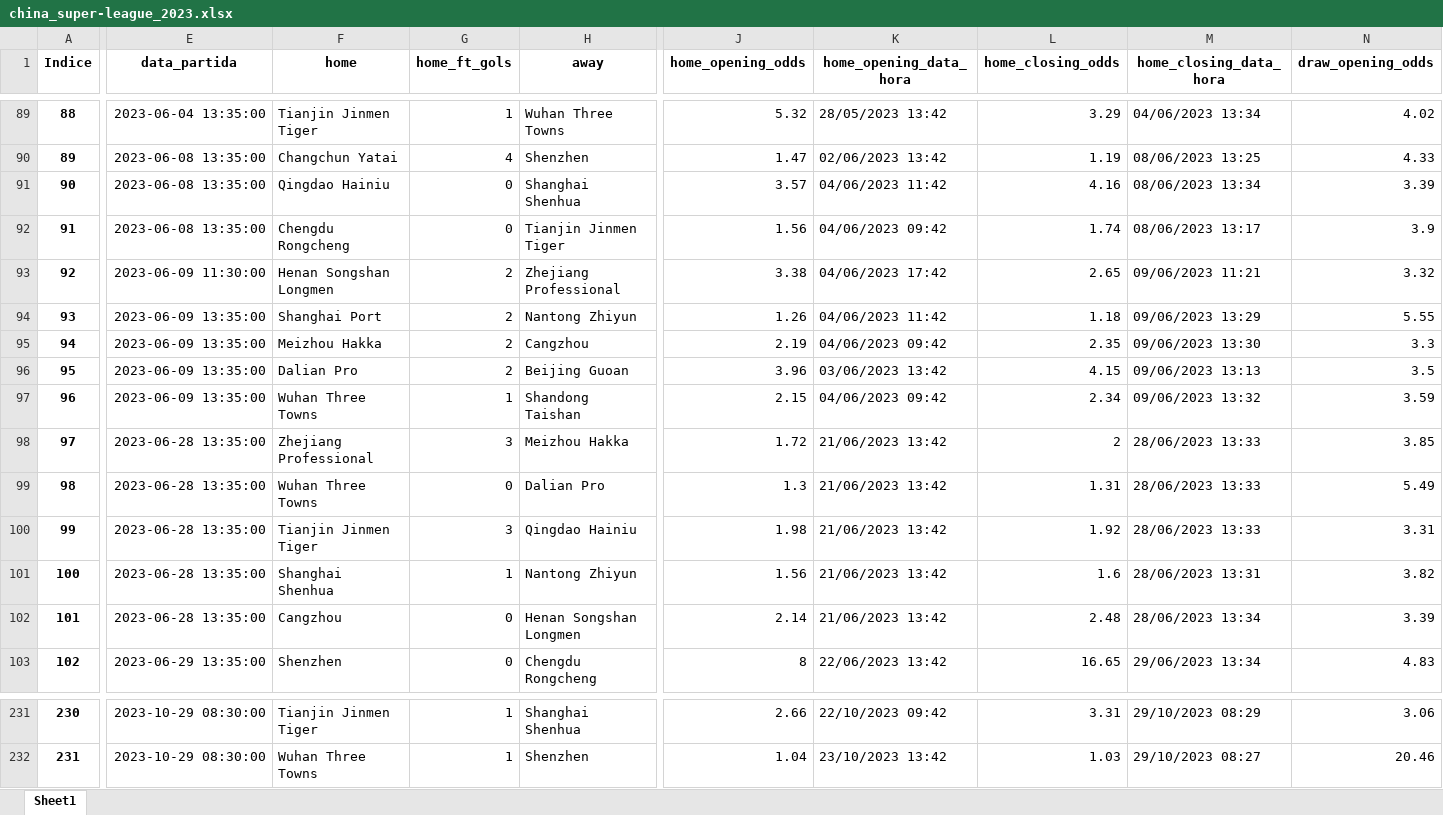
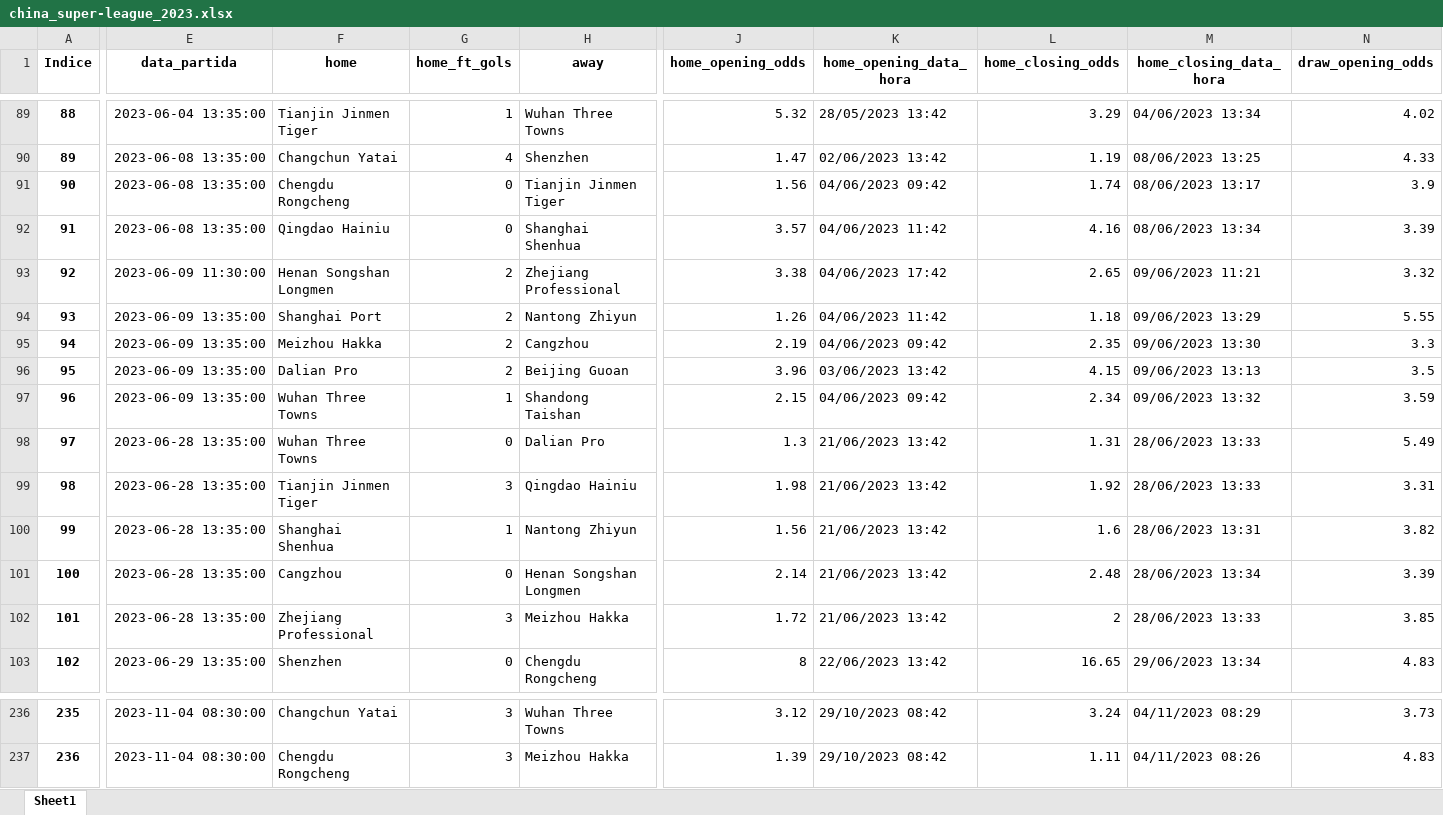
Before and after one commit to tarciziojrdf/poco, an Excel workbook: 2023/china_super-league_2023.xlsx, sheet Sheet1, drawn as a sheet; only a part is shown, gaps mark what is left out; values as stored, in another font and other column widths than the file's, no borders; addresses are those after the commit; the diff covers the shown part only; the diff names each change by its address in the sheet, - before the commit and + after, or states it on an @@ line.

```diff
--- a/2023/china_super-league_2023.xlsx (sheet Sheet1)
+++ b/2023/china_super-league_2023.xlsx (sheet Sheet1)
@@ column A (Indice) renumbered between rows 9 and 238 @@
@@ row 92 moved to row 91: 90 @@
@@ row 98 moved to row 102: 101 @@
-E236:E237 (data_partida): 2023-10-29 08:30:00
+E236:E237 (data_partida): 2023-11-04 08:30:00
-F236 (home): Tianjin Jinmen Tiger
+F236 (home): Changchun Yatai
-G236:G237 (home_ft_gols): 1
+G236:G237 (home_ft_gols): 3
-H236 (away): Shanghai Shenhua
+H236 (away): Wuhan Three Towns
-J236 (home_opening_odds): 2.66
+J236 (home_opening_odds): 3.12
-K236 (home_opening_data_hora): 22/10/2023 09:42
+K236 (home_opening_data_hora): 29/10/2023 08:42
-L236 (home_closing_odds): 3.31
+L236 (home_closing_odds): 3.24
-M236 (home_closing_data_hora): 29/10/2023 08:29
+M236 (home_closing_data_hora): 04/11/2023 08:29
-N236 (draw_opening_odds): 3.06
+N236 (draw_opening_odds): 3.73
-F237 (home): Wuhan Three Towns
+F237 (home): Chengdu Rongcheng
-H237 (away): Shenzhen
+H237 (away): Meizhou Hakka
-J237 (home_opening_odds): 1.04
+J237 (home_opening_odds): 1.39
-K237 (home_opening_data_hora): 23/10/2023 13:42
+K237 (home_opening_data_hora): 29/10/2023 08:42
-L237 (home_closing_odds): 1.03
+L237 (home_closing_odds): 1.11
-M237 (home_closing_data_hora): 29/10/2023 08:27
+M237 (home_closing_data_hora): 04/11/2023 08:26
-N237 (draw_opening_odds): 20.46
+N237 (draw_opening_odds): 4.83
```
Also changed, not shown: 7 added rows, 5 moved rows and 52 edited cells elsewhere in this sheet, 2023/japan_j2-league_2023.xlsx, 2023/japan_j3-league_2023.xlsx.
